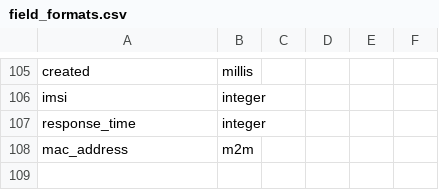
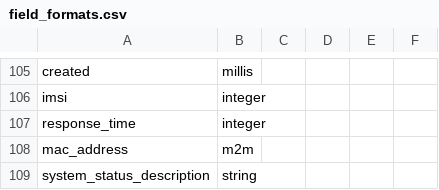
Before and after one commit to lmpeiris/trans-log-generator, a CSV file: field_formats.csv, drawn as a sheet; only a part is shown, gaps mark what is left out; the diff names each change by its address in the sheet, - before the commit and + after, or states it on an @@ line.

```diff
--- a/field_formats.csv
+++ b/field_formats.csv
+row 109: system_status_description | string
```
Also changed, not shown: 3 other files.
